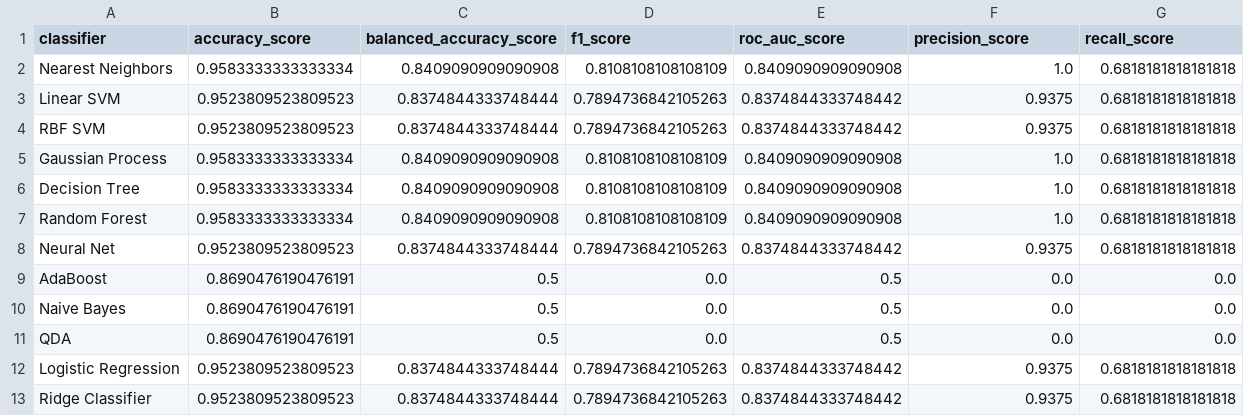
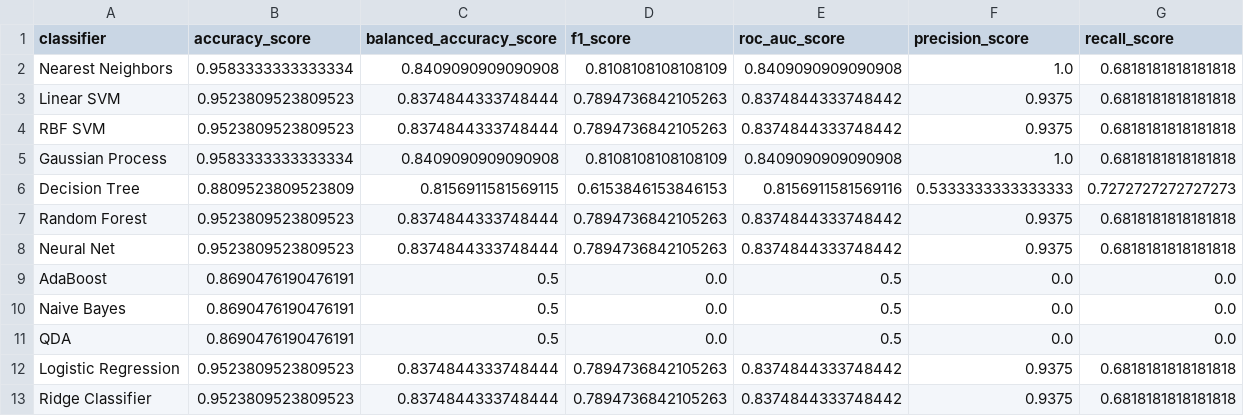
Before and after one commit to debonil/skip-commit-detection, a CSV file: ml_perf_report/jMotif_SAX.csv, drawn as a sheet.

```diff
--- a/ml_perf_report/jMotif_SAX.csv
+++ b/ml_perf_report/jMotif_SAX.csv
@@ -5,4 +5,4 @@ RBF SVM,0.9523809523809523,0.8374844333748444,0.7894736842105263,0.8374844333748
 Gaussian Process,0.9583333333333334,0.8409090909090908,0.8108108108108109,0.8409090909090908,1.0,0.6818181818181818
-Decision Tree,0.9583333333333334,0.8409090909090908,0.8108108108108109,0.8409090909090908,1.0,0.6818181818181818
-Random Forest,0.9583333333333334,0.8409090909090908,0.8108108108108109,0.8409090909090908,1.0,0.6818181818181818
+Decision Tree,0.8809523809523809,0.8156911581569115,0.6153846153846153,0.8156911581569116,0.5333333333333333,0.7272727272727273
+Random Forest,0.9523809523809523,0.8374844333748444,0.7894736842105263,0.8374844333748442,0.9375,0.6818181818181818
 Neural Net,0.9523809523809523,0.8374844333748444,0.7894736842105263,0.8374844333748442,0.9375,0.6818181818181818
```
Also changed, not shown: ml_perf_report/GrammarViz2_grammarviz2_src.csv, ml_perf_report/eBay_parallec.csv, 33 other files.
